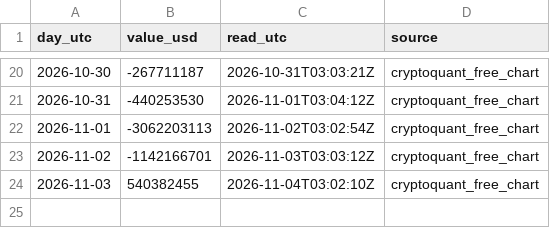
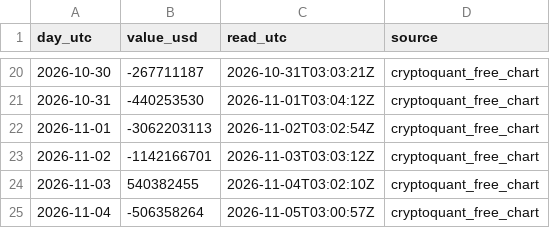
Before and after one commit to mrkzk2012/netflow-feed, a CSV file: data/manual_netflow.csv, drawn as a sheet; only a part is shown, gaps mark what is left out.

Commit message:
netflow: 2026-11-04

```diff
--- a/data/manual_netflow.csv
+++ b/data/manual_netflow.csv
@@ -24 +24,2 @@
 2026-11-03,540382455,2026-11-04T03:02:10Z,cryptoquant_free_chart
+2026-11-04,-506358264,2026-11-05T03:00:57Z,cryptoquant_free_chart
```
